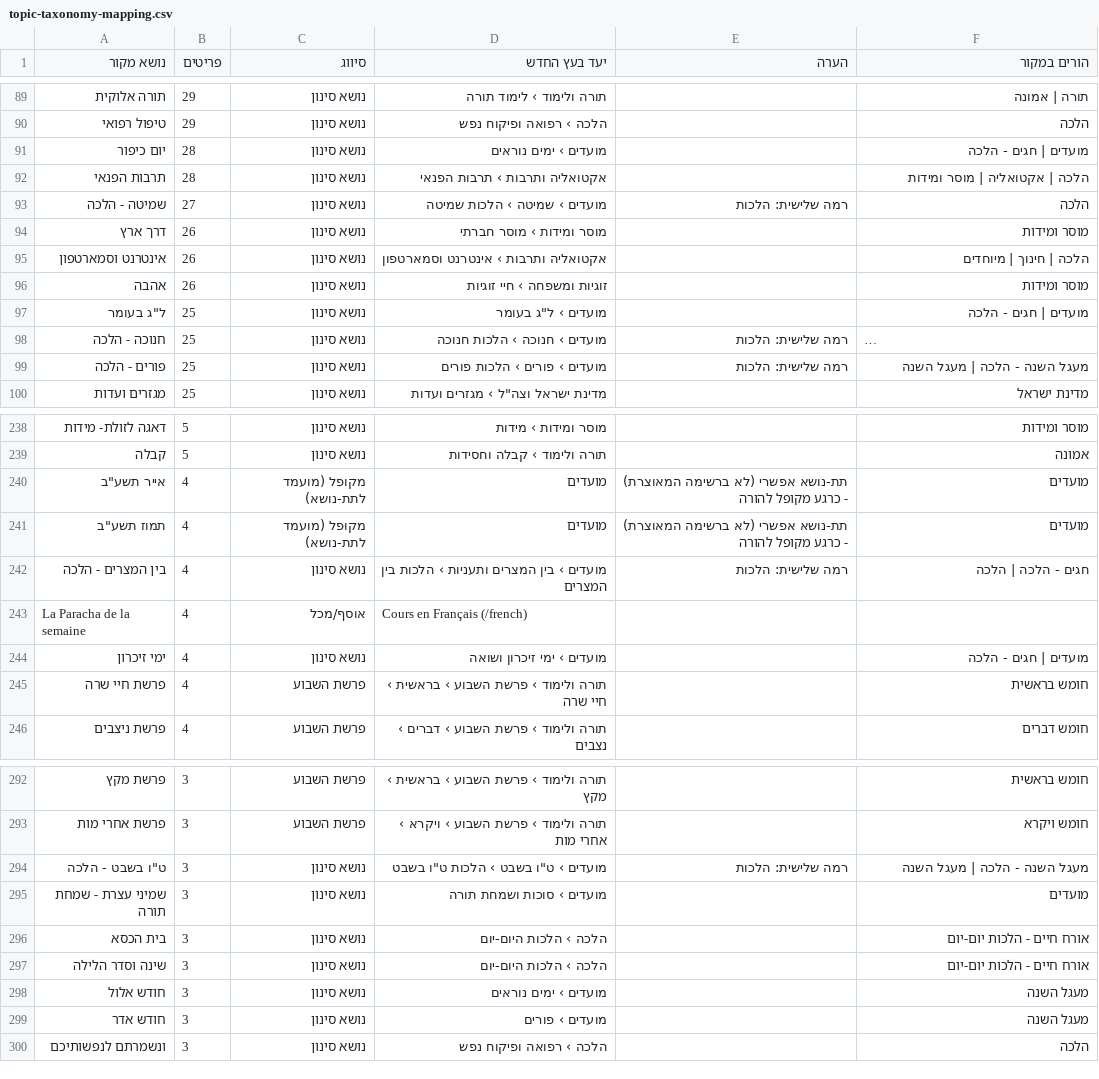
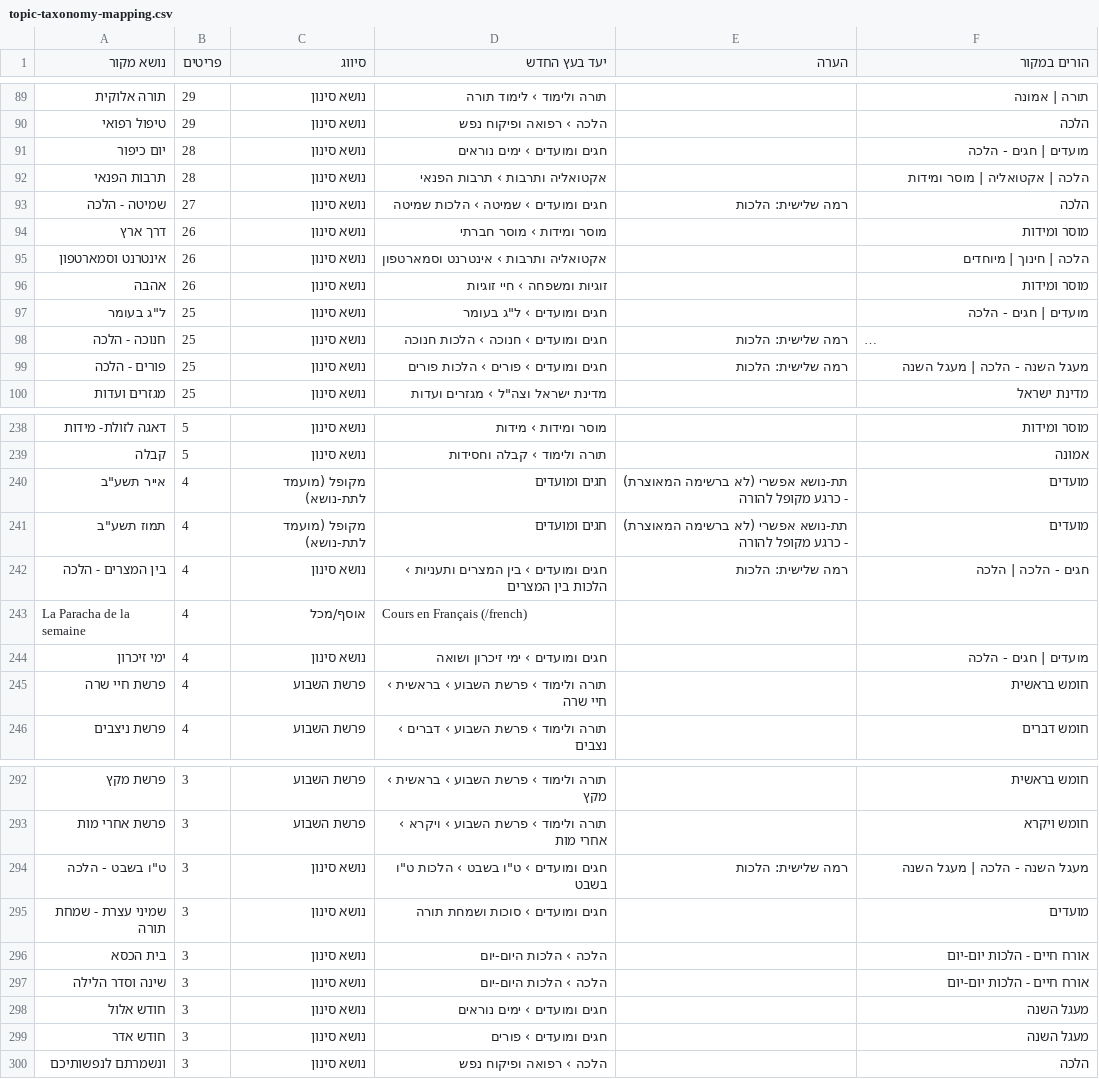
Before and after one commit to Zevik/avinerpedia, a CSV file: docs/topic-taxonomy-mapping.csv, drawn as a sheet; only a part is shown, gaps mark what is left out; long unchanged cells end in …; the diff covers the shown part only; the diff names each change by its address in the sheet, - before the commit and + after, or states it on an @@ line.

```diff
--- a/docs/topic-taxonomy-mapping.csv
+++ b/docs/topic-taxonomy-mapping.csv
-D91 (יעד בעץ החדש): מועדים › ימים נוראים
+D91 (יעד בעץ החדש): חגים ומועדים › ימים נוראים
-D93 (יעד בעץ החדש): מועדים › שמיטה › הלכות שמיטה
+D93 (יעד בעץ החדש): חגים ומועדים › שמיטה › הלכות שמיטה
-D97 (יעד בעץ החדש): מועדים › ל"ג בעומר
+D97 (יעד בעץ החדש): חגים ומועדים › ל"ג בעומר
-D98 (יעד בעץ החדש): מועדים › חנוכה › הלכות חנוכה
+D98 (יעד בעץ החדש): חגים ומועדים › חנוכה › הלכות חנוכה
-D99 (יעד בעץ החדש): מועדים › פורים › הלכות פורים
+D99 (יעד בעץ החדש): חגים ומועדים › פורים › הלכות פורים
-D240:D241 (יעד בעץ החדש): מועדים
+D240:D241 (יעד בעץ החדש): חגים ומועדים
-D242 (יעד בעץ החדש): מועדים › בין…
+D242 (יעד בעץ החדש): חגים ומועדים › בין…
-D244 (יעד בעץ החדש): מועדים › ימי זיכרון ושואה
+D244 (יעד בעץ החדש): חגים ומועדים › ימי זיכרון ושואה
-D294 (יעד בעץ החדש): מועדים › ט"ו בשבט › הלכות ט"ו בשבט
+D294 (יעד בעץ החדש): חגים ומועדים › ט"ו בשבט › הלכות ט"ו בשבט
-D295 (יעד בעץ החדש): מועדים › סוכות ושמחת תורה
+D295 (יעד בעץ החדש): חגים ומועדים › סוכות ושמחת תורה
-D298 (יעד בעץ החדש): מועדים › ימים נוראים
+D298 (יעד בעץ החדש): חגים ומועדים › ימים נוראים
-D299 (יעד בעץ החדש): מועדים › פורים
+D299 (יעד בעץ החדש): חגים ומועדים › פורים
```
Also changed, not shown: 80 edited cells elsewhere in this file, 17 other files.
